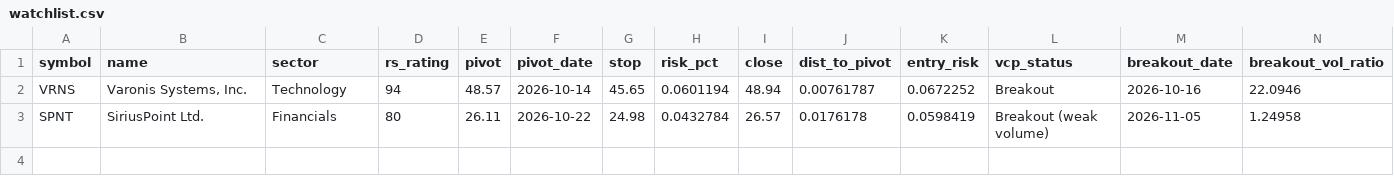
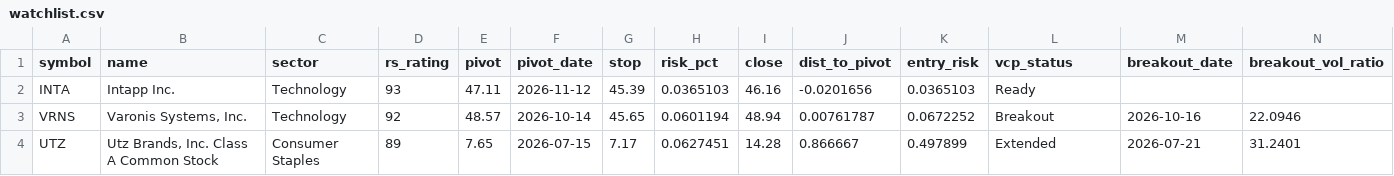
Before and after one commit to teesarasas/sepa-screener, a CSV file: data/watchlist.csv, drawn as a sheet; only a part is shown; removed rows and columns are numbered as before the commit, all else as after; rows hold the shown columns only; the diff names each change by its address in the sheet, - before the commit and + after, or states it on an @@ line.

```diff
--- a/data/watchlist.csv
+++ b/data/watchlist.csv
+row 2: INTA | Intapp Inc. | Technology | 93 | 47.11 | 2026-11-12 | 45.39 | 0.0365103 | 46.16 | -0.0201656 | 0.0365103 | Ready
-D3 (rs_rating): 94
+D3 (rs_rating): 92
-row 3: SPNT | SiriusPoint Ltd. | Financials | 80 | 26.11 | 2026-10-22 | 24.98 | 0.0432784 | 26.57 | 0.0176178 | 0.0598419 | Breakout (weak volume) | 2026-11-05 | 1.24958
+row 4: UTZ | Utz Brands, Inc. Class A Common Stock | Consumer Staples | 89 | 7.65 | 2026-07-15 | 7.17 | 0.0627451 | 14.28 | 0.866667 | 0.497899 | Extended | 2026-07-21 | 31.2401
```
Also changed, not shown: data/screen.csv, 4 other files.
